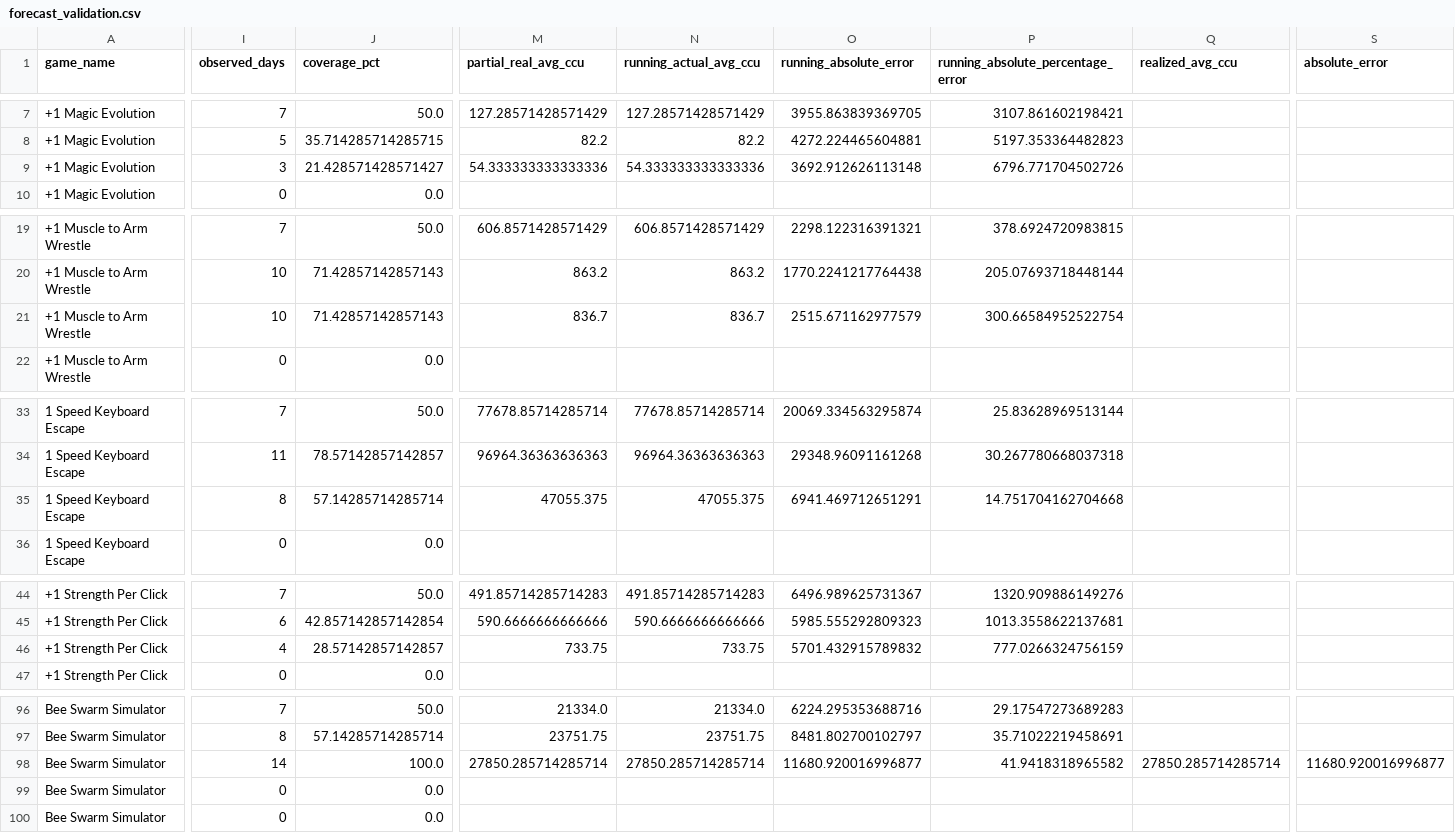
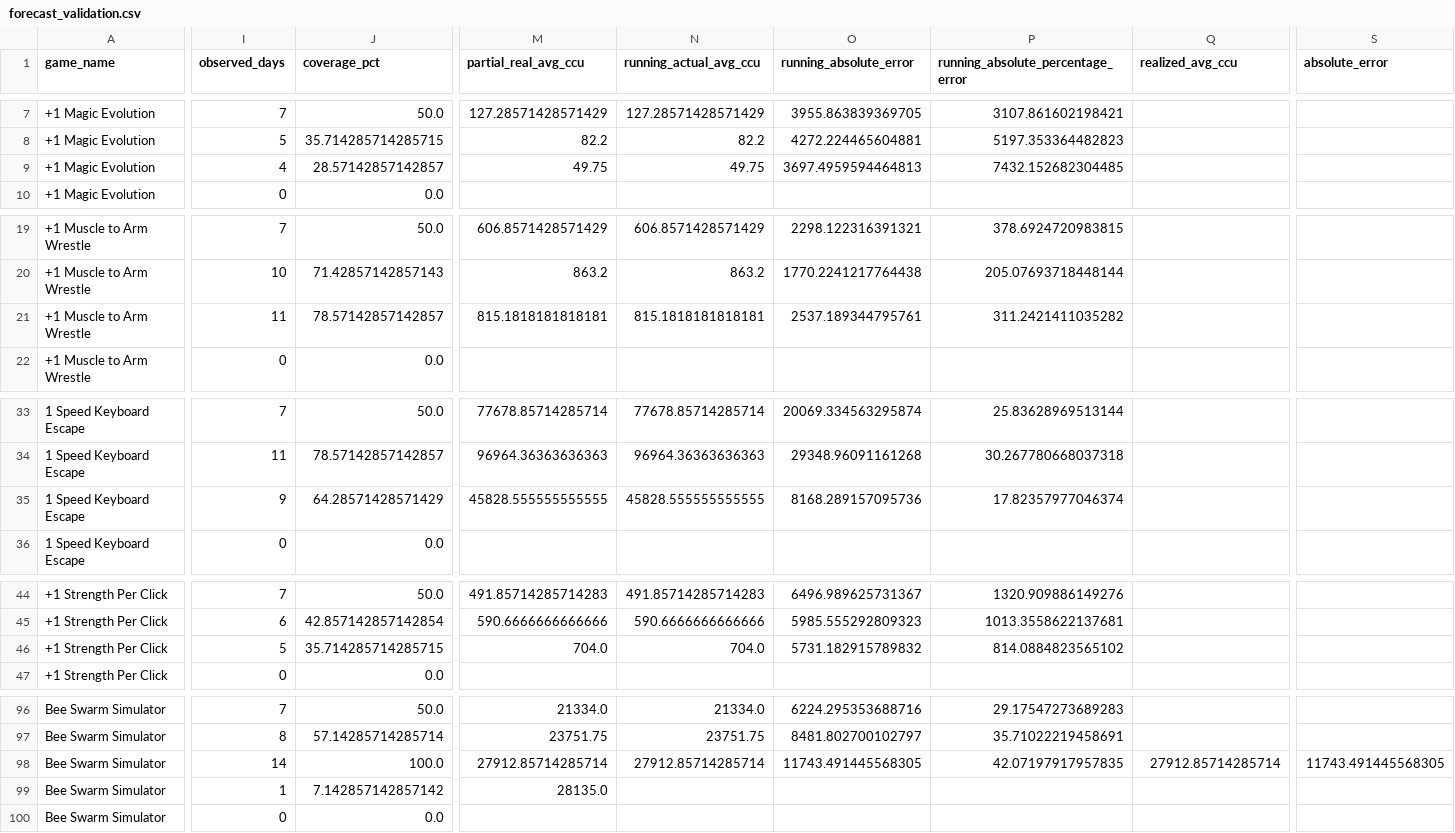
Before and after one commit to lx920/forecast-dashboard, a CSV file: forecast_validation.csv, drawn as a sheet; only a part is shown, gaps mark what is left out; the diff covers the shown part only; the diff names each change by its address in the sheet, - before the commit and + after, or states it on an @@ line.

Commit message:
Refresh dashboard actuals 2026-10-22

```diff
--- a/forecast_validation.csv
+++ b/forecast_validation.csv
-I9 (observed_days): 3
+I9 (observed_days): 4
-J9 (coverage_pct): 21.428571428571427
+J9 (coverage_pct): 28.57142857142857
-M9 (partial_real_avg_ccu): 54.333333333333336
+M9 (partial_real_avg_ccu): 49.75
-N9 (running_actual_avg_ccu): 54.333333333333336
+N9 (running_actual_avg_ccu): 49.75
-O9 (running_absolute_error): 3692.912626113148
+O9 (running_absolute_error): 3697.4959594464813
-P9: 6796.771704502726
+P9: 7432.152682304485
-I21 (observed_days): 10
+I21 (observed_days): 11
-J21 (coverage_pct): 71.42857142857143
+J21 (coverage_pct): 78.57142857142857
-M21 (partial_real_avg_ccu): 836.7
+M21 (partial_real_avg_ccu): 815.1818181818181
-N21 (running_actual_avg_ccu): 836.7
+N21 (running_actual_avg_ccu): 815.1818181818181
-O21 (running_absolute_error): 2515.671162977579
+O21 (running_absolute_error): 2537.189344795761
-P21: 300.66584952522754
+P21: 311.2421411035282
-I35 (observed_days): 8
+I35 (observed_days): 9
-J35 (coverage_pct): 57.14285714285714
+J35 (coverage_pct): 64.28571428571429
-M35 (partial_real_avg_ccu): 47055.375
+M35 (partial_real_avg_ccu): 45828.555555555555
-N35 (running_actual_avg_ccu): 47055.375
+N35 (running_actual_avg_ccu): 45828.555555555555
-O35 (running_absolute_error): 6941.469712651291
+O35 (running_absolute_error): 8168.289157095736
-P35: 14.751704162704668
+P35: 17.82357977046374
-I46 (observed_days): 4
+I46 (observed_days): 5
-J46 (coverage_pct): 28.57142857142857
+J46 (coverage_pct): 35.714285714285715
-M46 (partial_real_avg_ccu): 733.75
+M46 (partial_real_avg_ccu): 704.0
-N46 (running_actual_avg_ccu): 733.75
+N46 (running_actual_avg_ccu): 704.0
-O46 (running_absolute_error): 5701.432915789832
+O46 (running_absolute_error): 5731.182915789832
-P46: 777.0266324756159
+P46: 814.0884823565102
-M98 (partial_real_avg_ccu): 27850.285714285714
+M98 (partial_real_avg_ccu): 27912.85714285714
-N98 (running_actual_avg_ccu): 27850.285714285714
+N98 (running_actual_avg_ccu): 27912.85714285714
-O98 (running_absolute_error): 11680.920016996877
+O98 (running_absolute_error): 11743.491445568305
-P98: 41.9418318965582
+P98: 42.07197917957835
-Q98 (realized_avg_ccu): 27850.285714285714
+Q98 (realized_avg_ccu): 27912.85714285714
-S98 (absolute_error): 11680.920016996877
+S98 (absolute_error): 11743.491445568305
-I99 (observed_days): 0
+I99 (observed_days): 1
-J99 (coverage_pct): 0.0
+J99 (coverage_pct): 7.142857142857142
-M99 (partial_real_avg_ccu): (empty)
+M99 (partial_real_avg_ccu): 28135.0
```
Also changed, not shown: 74 edited cells elsewhere in this file, 2 other files.
